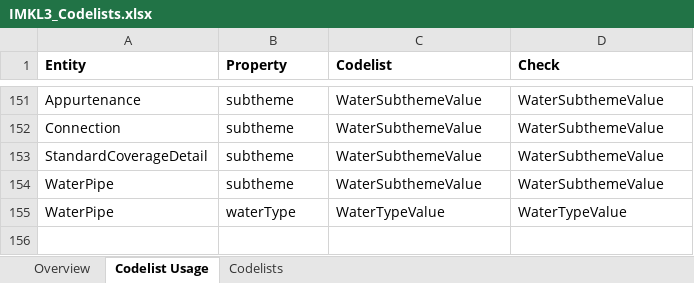
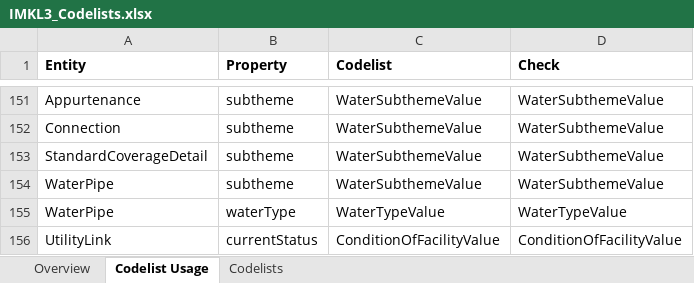
Before and after one commit to belgif/ICEGthema-imkl, an Excel workbook: implementation/Documentation/IMKL3_Codelists.xlsx, sheet Codelist Usage, drawn as a sheet; only a part is shown, gaps mark what is left out; values as stored, in another font and other column widths than the file's, no borders; the diff names each change by its address in the sheet, - before the commit and + after, or states it on an @@ line.

Commit message:
Add UtilityLink currentStatus in Codelist Usage

```diff
--- a/implementation/Documentation/IMKL3_Codelists.xlsx (sheet Codelist Usage)
+++ b/implementation/Documentation/IMKL3_Codelists.xlsx (sheet Codelist Usage)
+row 156: UtilityLink | currentStatus | ConditionOfFacilityValue | ConditionOfFacilityValue
```
